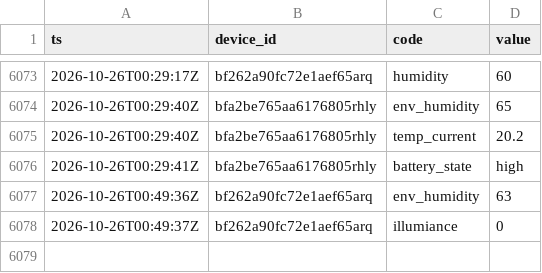
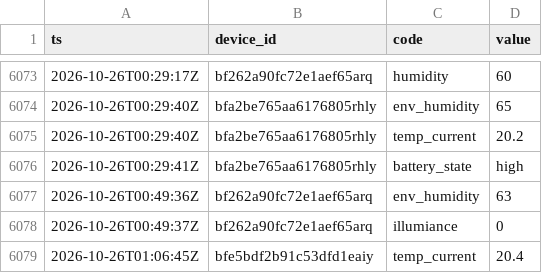
Before and after one commit to Bronek31/Smart-Home, a CSV file: data/rosliny/2026-10.csv, drawn as a sheet; only a part is shown, gaps mark what is left out; the diff names each change by its address in the sheet, - before the commit and + after, or states it on an @@ line.

```diff
--- a/data/rosliny/2026-10.csv
+++ b/data/rosliny/2026-10.csv
+row 6079: 2026-10-26T01:06:45Z | bfe5bdf2b91c53dfd1eaiy | temp_current | 20.4
```
Also changed, not shown: data/2026-10.csv, data/dzienne.csv, 4 other files.
